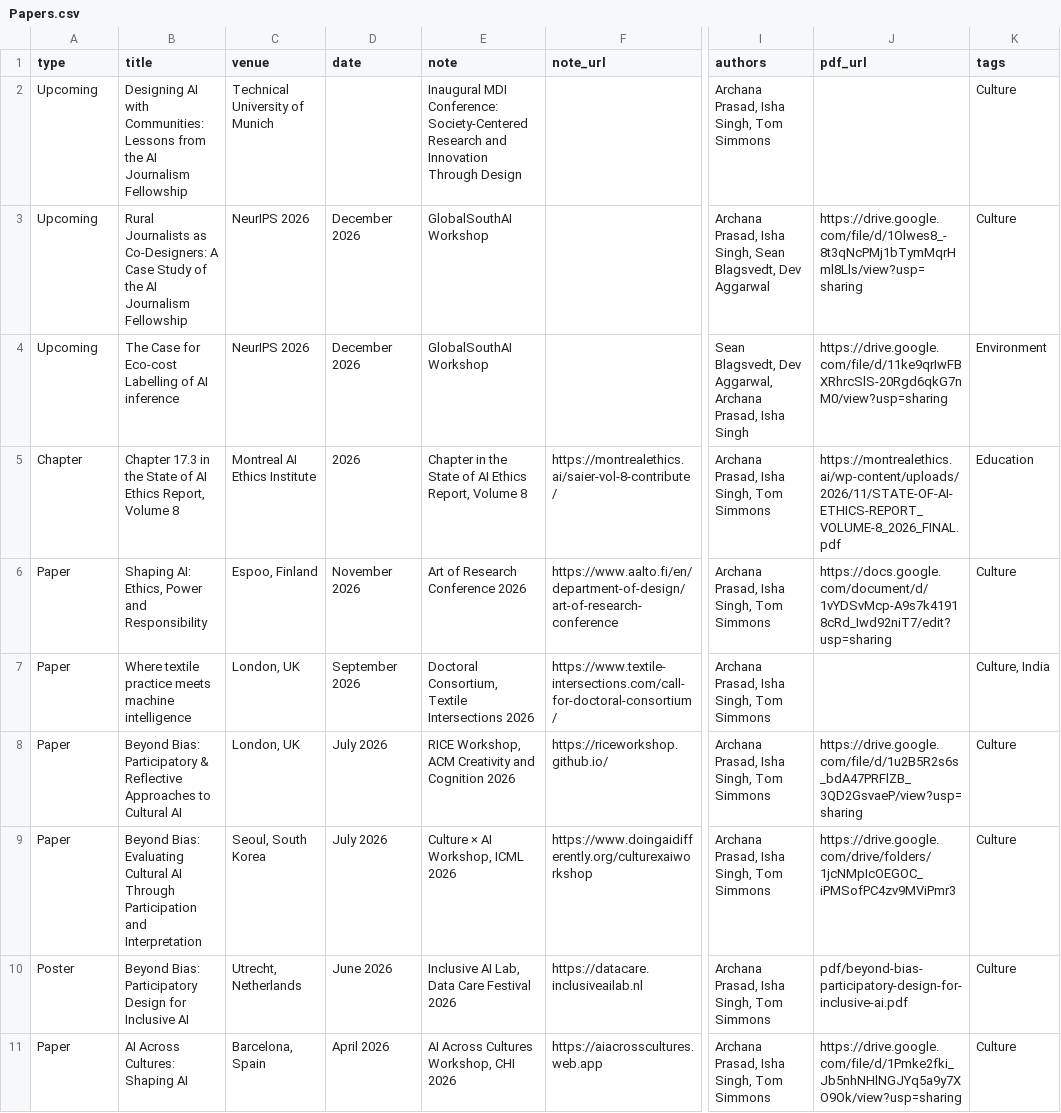
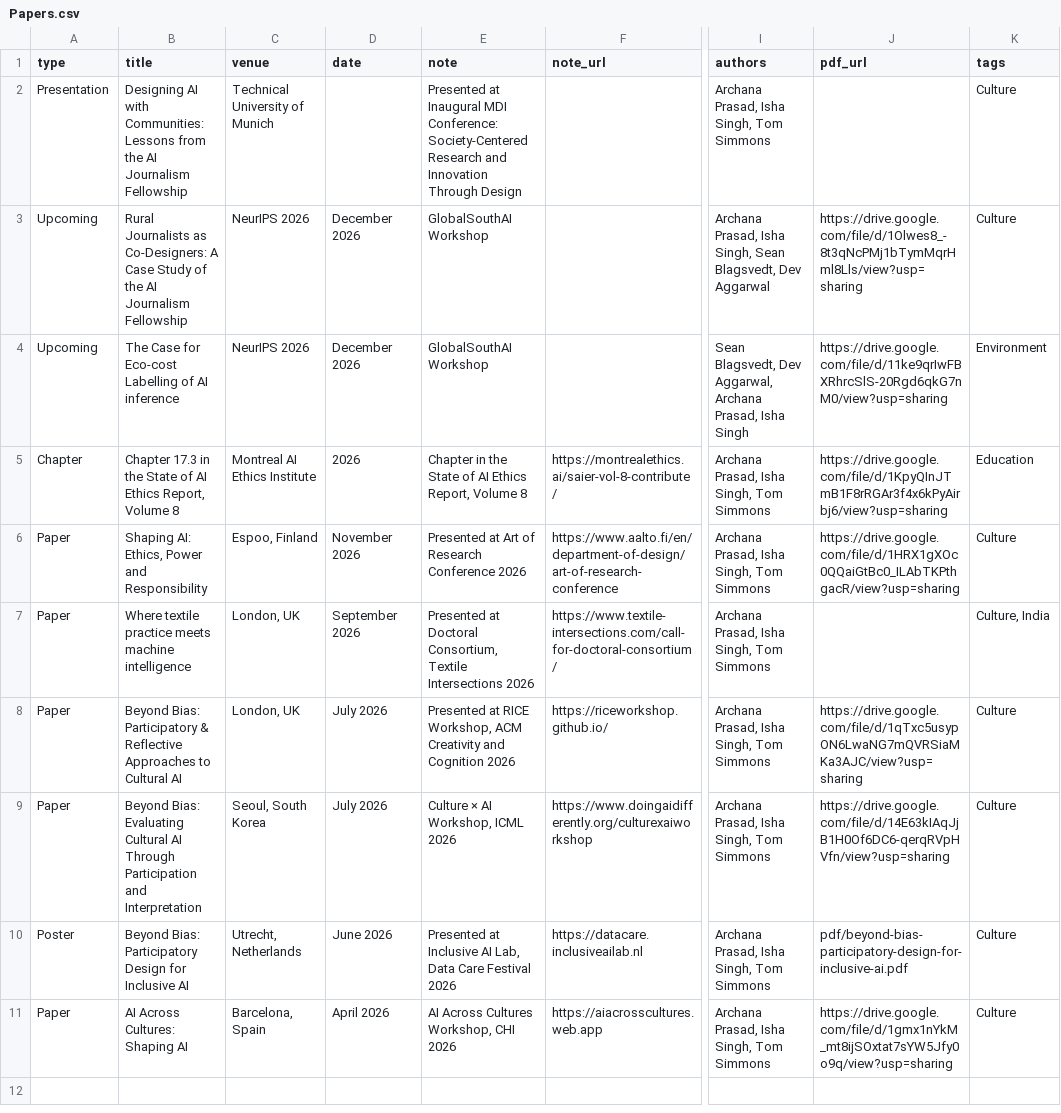
Before and after one commit to GooeyAI/gooey-static-pages, a CSV file: research/data/Papers.csv, drawn as a sheet; only a part is shown, gaps mark what is left out; the diff names each change by its address in the sheet, - before the commit and + after, or states it on an @@ line.

Commit message:
Add research citations and update PDF links

```diff
--- a/research/data/Papers.csv
+++ b/research/data/Papers.csv
-A2 (type): Upcoming
+A2 (type): Presentation
-E2 (note): Inaugural MDI…
+E2 (note): Presented at Inaugural MDI…
-J5 (pdf_url): https://montrealethics.ai/wp-content/uploads/2026/11/STATE-OF-AI-ETHICS-REPORT_VOLUME-8_2026_FINAL.pdf
+J5 (pdf_url): https://drive.google.com/file/d/1KpyQInJTmB1F8rRGAr3f4x6kPyAirbj6/view?usp=sharing
-E6 (note): Art of Research Conference 2026
+E6 (note): Presented at Art of Research Conference 2026
-J6 (pdf_url): https://docs.google.com/document/d/1vYDSvMcp-A9s7k41918cRd_Iwd92niT7/edit?usp=sharing
+J6 (pdf_url): https://drive.google.com/file/d/1HRX1gXOc0QQaiGtBc0_ILAbTKPthgacR/view?usp=sharing
-E7 (note): Doctoral Consortium,…
+E7 (note): Presented at Doctoral Consortium,…
-E8 (note): RICE Workshop,…
+E8 (note): Presented at RICE Workshop,…
-J8 (pdf_url): https://drive.google.com/file/d/1u2B5R2s6s_bdA47PRFlZB_3QD2GsvaeP/view?usp=sharing
+J8 (pdf_url): https://drive.google.com/file/d/1qTxc5usypON6LwaNG7mQVRSiaMKa3AJC/view?usp=sharing
-J9 (pdf_url): https://drive.google.com/drive/folders/1jcNMpIcOEGOC_iPMSofPC4zv9MViPmr3
+J9 (pdf_url): https://drive.google.com/file/d/14E63kIAqJjB1H0Of6DC6-qerqRVpHVfn/view?usp=sharing
-E10 (note): Inclusive AI…
+E10 (note): Presented at Inclusive AI…
-J11 (pdf_url): https://drive.google.com/file/d/1Pmke2fki_Jb5nhNHlNGJYq5a9y7XO9Ok/view?usp=sharing
+J11 (pdf_url): https://drive.google.com/file/d/1gmx1nYkM_mt8ijSOxtat7sYW5Jfy0o9q/view?usp=sharing
```
Also changed, not shown: 1 other file.
